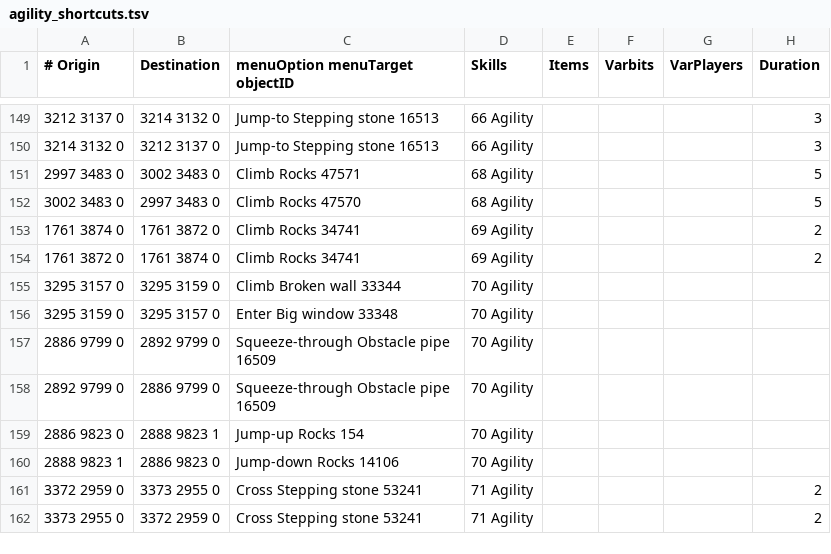
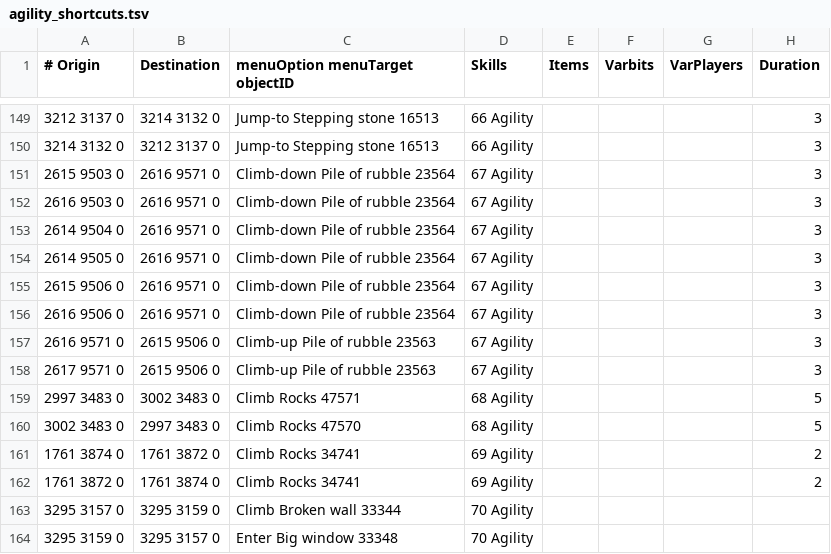
Before and after one commit to wvanderp/shortest-path, a TSV file: src/main/resources/transports/agility_shortcuts.tsv, drawn as a sheet; only a part is shown, gaps mark what is left out; the shorter side is filled out with more unchanged rows.

Commit message:
Climb-up/down Pile of rubble (Yanille Agility Dungeon)

```diff
--- a/src/main/resources/transports/agility_shortcuts.tsv
+++ b/src/main/resources/transports/agility_shortcuts.tsv
@@ -150,2 +150,10 @@
 3214 3132 0	3212 3137 0	Jump-to Stepping stone 16513	66 Agility				3
+2615 9503 0	2616 9571 0	Climb-down Pile of rubble 23564	67 Agility				3
+2616 9503 0	2616 9571 0	Climb-down Pile of rubble 23564	67 Agility				3
+2614 9504 0	2616 9571 0	Climb-down Pile of rubble 23564	67 Agility				3
+2614 9505 0	2616 9571 0	Climb-down Pile of rubble 23564	67 Agility				3
+2615 9506 0	2616 9571 0	Climb-down Pile of rubble 23564	67 Agility				3
+2616 9506 0	2616 9571 0	Climb-down Pile of rubble 23564	67 Agility				3
+2616 9571 0	2615 9506 0	Climb-up Pile of rubble 23563	67 Agility				3
+2617 9571 0	2615 9506 0	Climb-up Pile of rubble 23563	67 Agility				3
 2997 3483 0	3002 3483 0	Climb Rocks 47571	68 Agility				5
```
